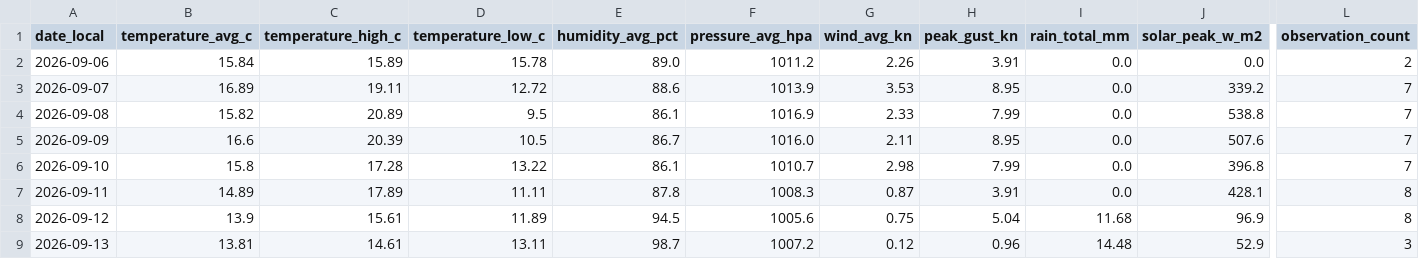
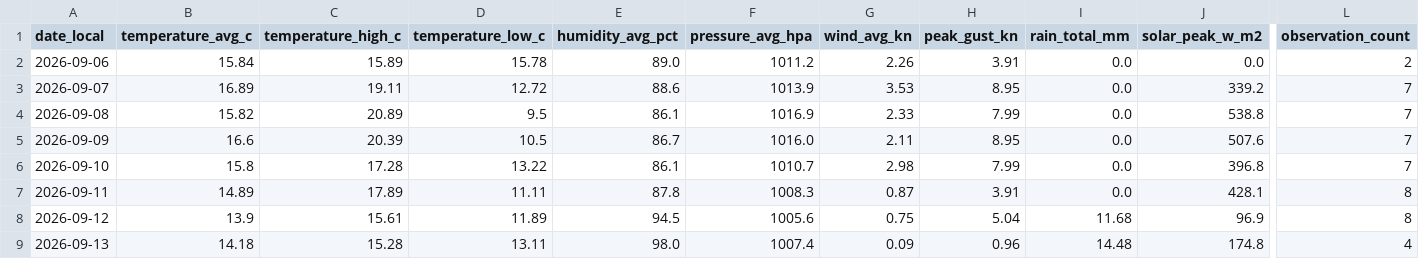
Before and after one commit to TrentinP/brambley-weather, a CSV file: data/daily/2026-09.csv, drawn as a sheet; only a part is shown, gaps mark what is left out; the diff names each change by its address in the sheet, - before the commit and + after, or states it on an @@ line.

```diff
--- a/data/daily/2026-09.csv
+++ b/data/daily/2026-09.csv
-B9 (temperature_avg_c): 13.81
+B9 (temperature_avg_c): 14.18
-C9 (temperature_high_c): 14.61
+C9 (temperature_high_c): 15.28
-E9 (humidity_avg_pct): 98.7
+E9 (humidity_avg_pct): 98.0
-F9 (pressure_avg_hpa): 1007.2
+F9 (pressure_avg_hpa): 1007.4
-G9 (wind_avg_kn): 0.12
+G9 (wind_avg_kn): 0.09
-J9 (solar_peak_w_m2): 52.9
+J9 (solar_peak_w_m2): 174.8
-L9 (observation_count): 3
+L9 (observation_count): 4
```
Also changed, not shown: data/observations/2026-09.csv, 1 other file.
